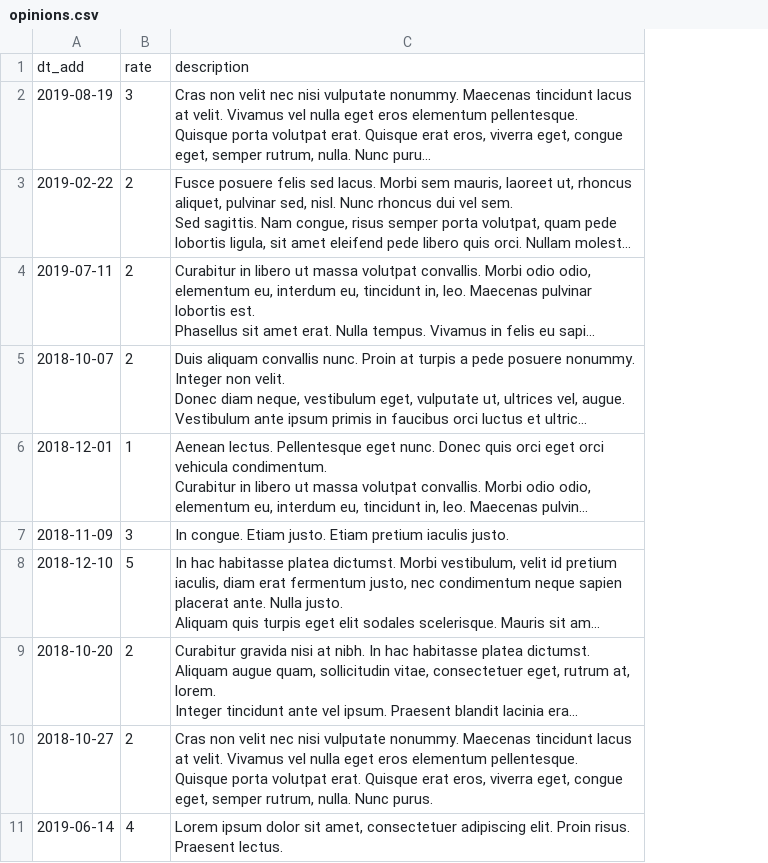
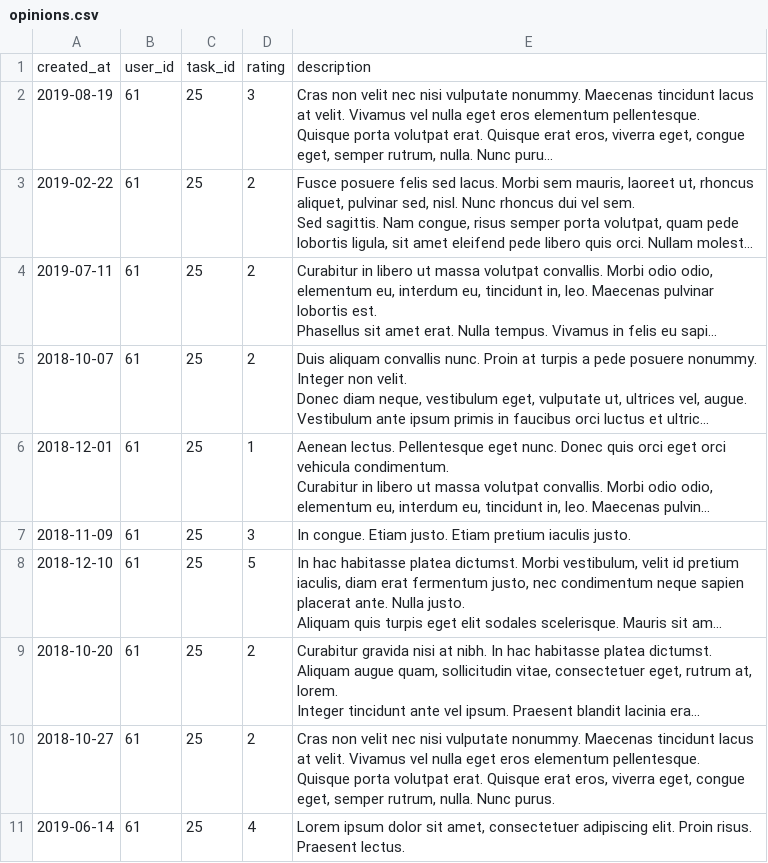
Before and after one commit to htmlacademy-yii/598165-task-force-1, a CSV file: data/opinions.csv, drawn as a sheet; long unchanged cells end in …; removed rows and columns are numbered as before the commit, all else as after; the diff names each change by its address in the sheet, - before the commit and + after, or states it on an @@ line.

```diff
--- a/data/opinions.csv
+++ b/data/opinions.csv
+column B, rows 2-11: all 61
+column C, rows 2-11: all 25
-row 1: dt_add | rate | description
+row 1: created_at | user_id | task_id | rating | description
```
Also changed, not shown: data/cities.csv, data/profiles.csv, 7 other files.
